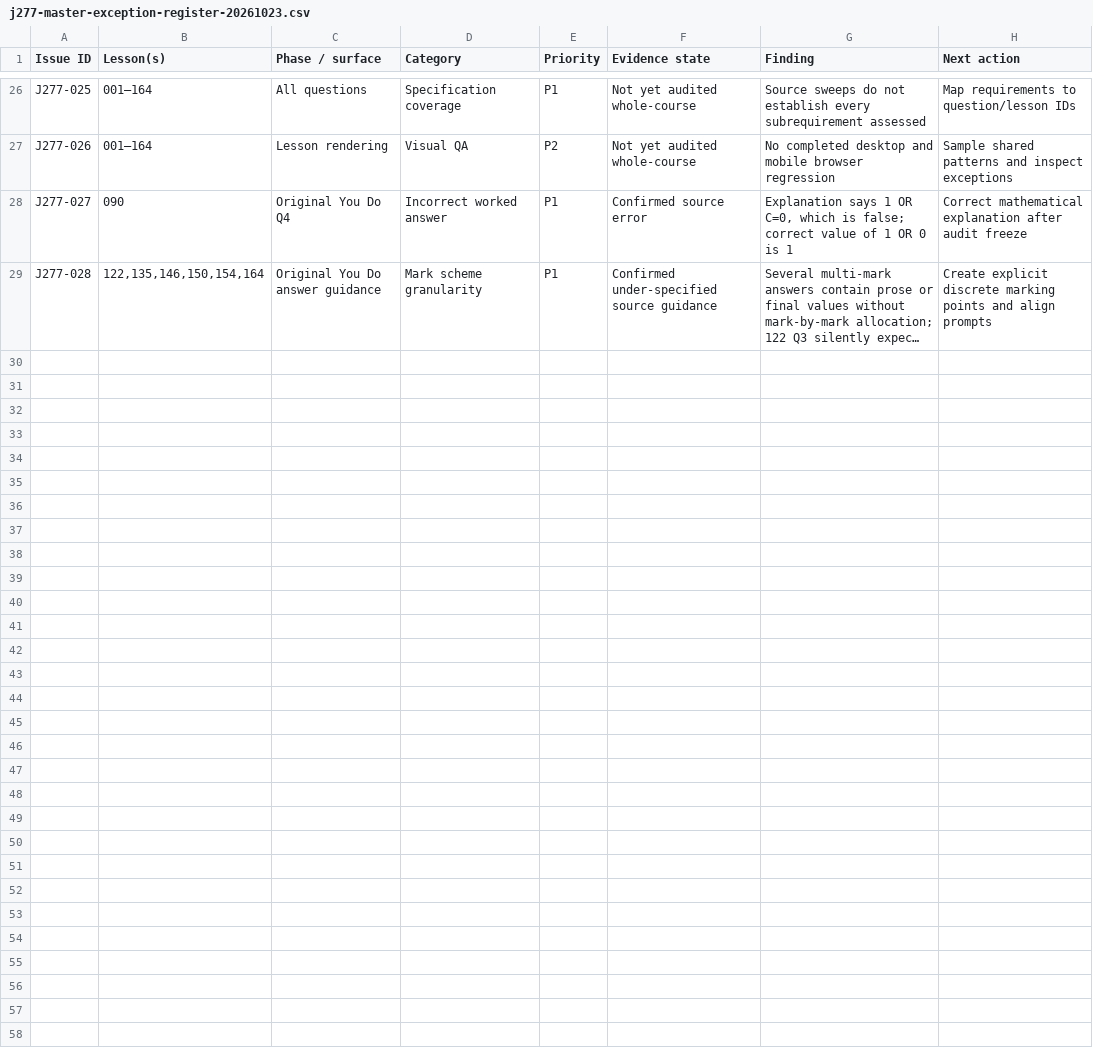
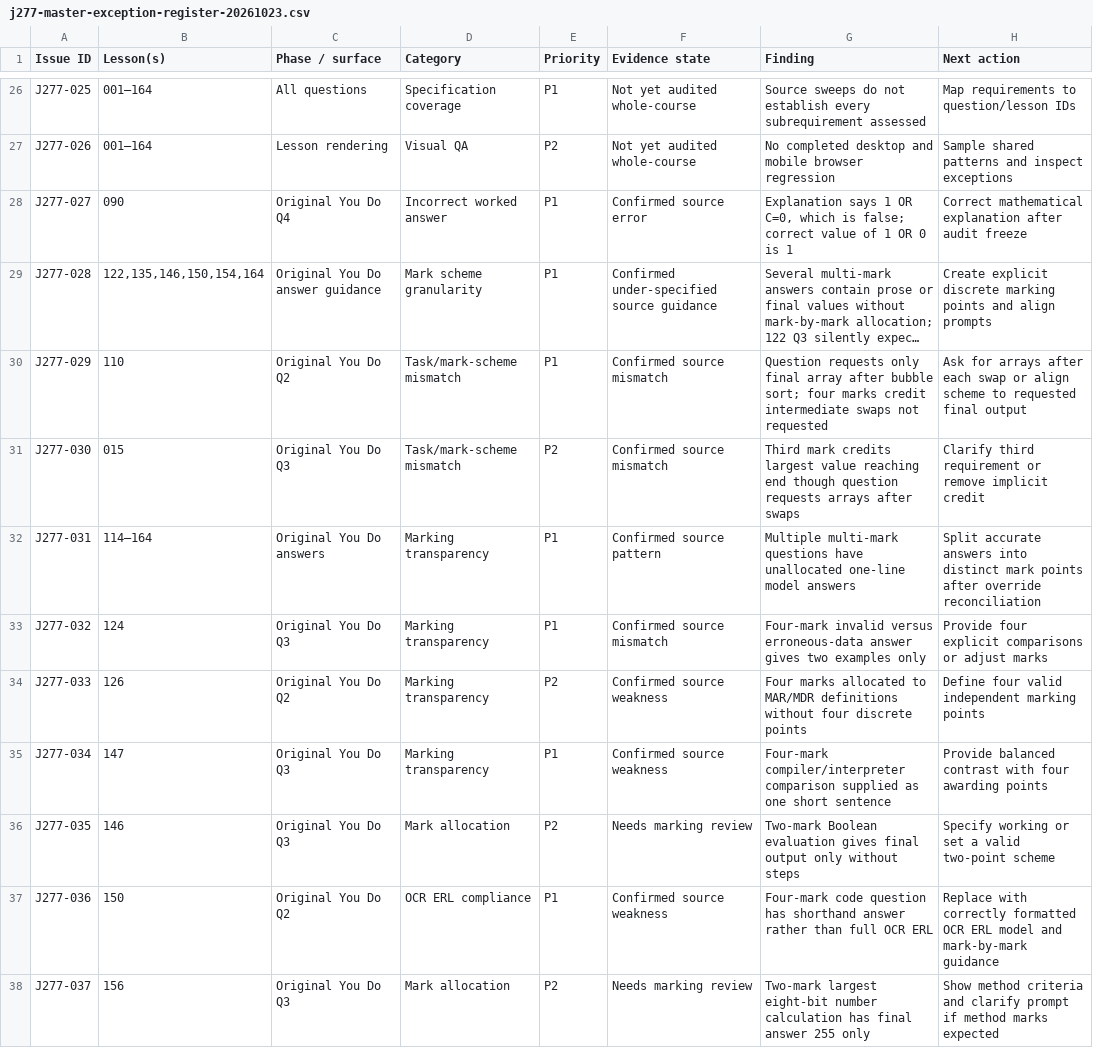
Before and after one commit to computingdept/reepham-computing, a CSV file: docs/audits/j277-master-exception-register-20261023.csv, drawn as a sheet; only a part is shown, gaps mark what is left out; long unchanged cells end in …; the diff names each change by its address in the sheet, - before the commit and + after, or states it on an @@ line.

Commit message:
Extend J277 master exception register after whole-course source answer triage

```diff
--- a/docs/audits/j277-master-exception-register-20261023.csv
+++ b/docs/audits/j277-master-exception-register-20261023.csv
+row 30: J277-029 | 110 | Original You Do Q2 | Task/mark-scheme mismatch | P1 | Confirmed source mismatch | Question requests only final array after bubble sort; four marks credit intermediate swaps not requested | Ask for arrays after each swap or align scheme to requested final output
+row 31: J277-030 | 015 | Original You Do Q3 | Task/mark-scheme mismatch | P2 | Confirmed source mismatch | Third mark credits largest value reaching end though question requests arrays after swaps | Clarify third requirement or remove implicit credit
+row 32: J277-031 | 114–164 | Original You Do answers | Marking transparency | P1 | Confirmed source pattern | Multiple multi-mark questions have unallocated one-line model answers | Split accurate answers into distinct mark points after override reconciliation
+row 33: J277-032 | 124 | Original You Do Q3 | Marking transparency | P1 | Confirmed source mismatch | Four-mark invalid versus erroneous-data answer gives two examples only | Provide four explicit comparisons or adjust marks
+row 34: J277-033 | 126 | Original You Do Q2 | Marking transparency | P2 | Confirmed source weakness | Four marks allocated to MAR/MDR definitions without four discrete points | Define four valid independent marking points
+row 35: J277-034 | 147 | Original You Do Q3 | Marking transparency | P1 | Confirmed source weakness | Four-mark compiler/interpreter comparison supplied as one short sentence | Provide balanced contrast with four awarding points
+row 36: J277-035 | 146 | Original You Do Q3 | Mark allocation | P2 | Needs marking review | Two-mark Boolean evaluation gives final output only without steps | Specify working or set a valid two-point scheme
+row 37: J277-036 | 150 | Original You Do Q2 | OCR ERL compliance | P1 | Confirmed source weakness | Four-mark code question has shorthand answer rather than full OCR ERL | Replace with correctly formatted OCR ERL model and mark-by-mark guidance
+row 38: J277-037 | 156 | Original You Do Q3 | Mark allocation | P2 | Needs marking review | Two-mark largest eight-bit number calculation has final answer 255 only | Show method criteria and clarify prompt if method marks expected
```
